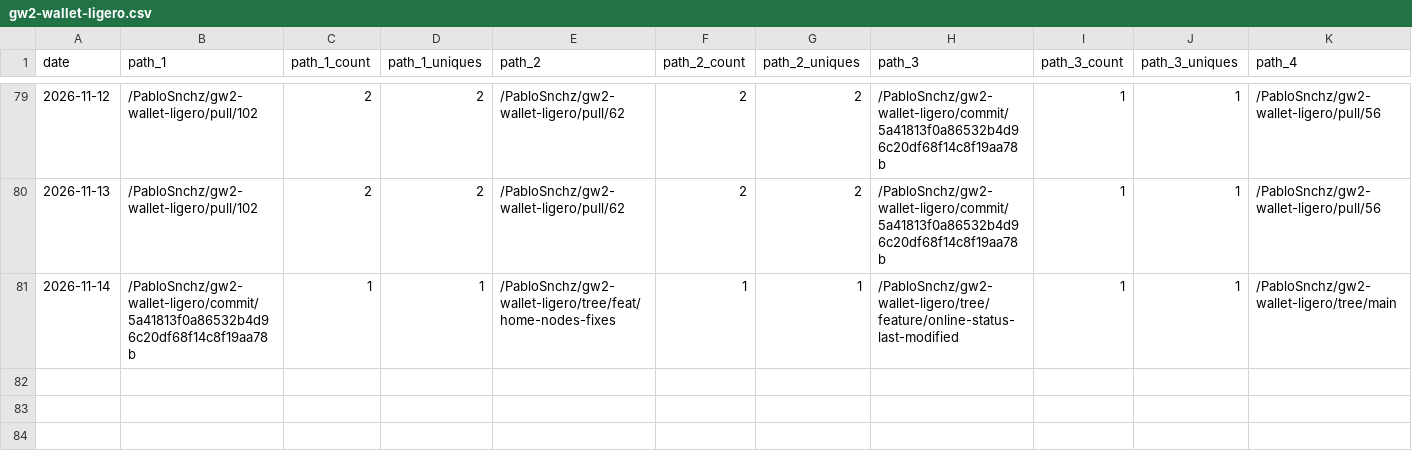
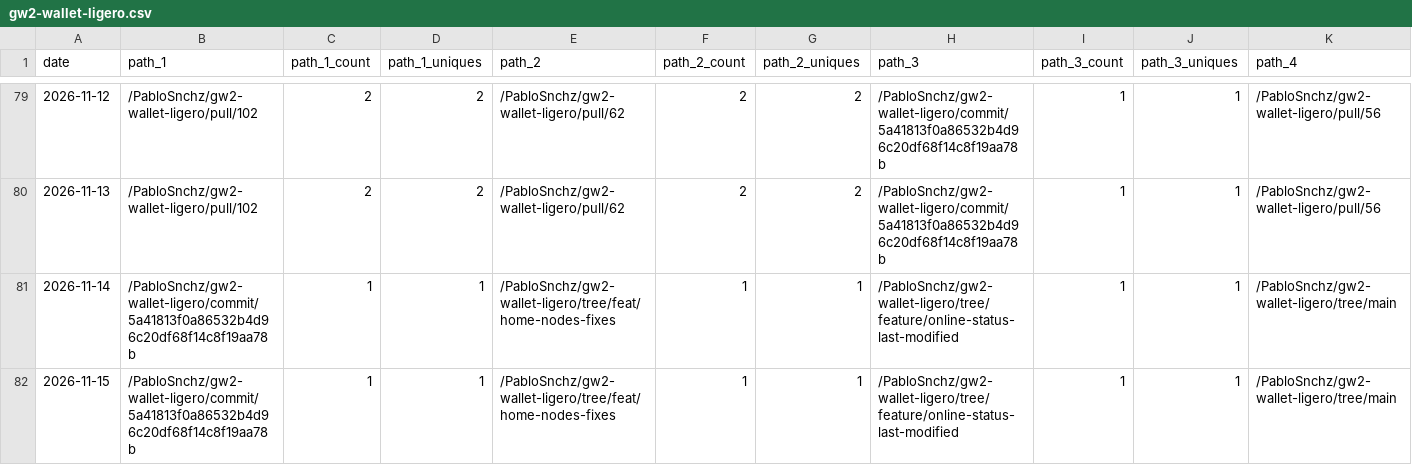
Before and after one commit to PabloSnchz/github-repo-traffic-stats, a CSV file: data/github_paths/gw2-wallet-ligero.csv, drawn as a sheet; only a part is shown, gaps mark what is left out; rows hold the shown columns only; the diff names each change by its address in the sheet, - before the commit and + after, or states it on an @@ line.

```diff
--- a/data/github_paths/gw2-wallet-ligero.csv
+++ b/data/github_paths/gw2-wallet-ligero.csv
+row 82: 2026-11-15 | /PabloSnchz/gw2-wallet-ligero/commit/5a41813f0a86532b4d96c20df68f14c8f19aa78b | 1 | 1 | /PabloSnchz/gw2-wallet-ligero/tree/feat/home-nodes-fixes | 1 | 1 | /PabloSnchz/gw2-wallet-ligero/tree/feature/online-status-last-modified | 1 | 1 | /PabloSnchz/gw2-wallet-ligero/tree/main
```
Also changed, not shown: data/github_paths/gw2-factory-dev.csv, data/github_paths/la-guarida.csv, 5 other files.
